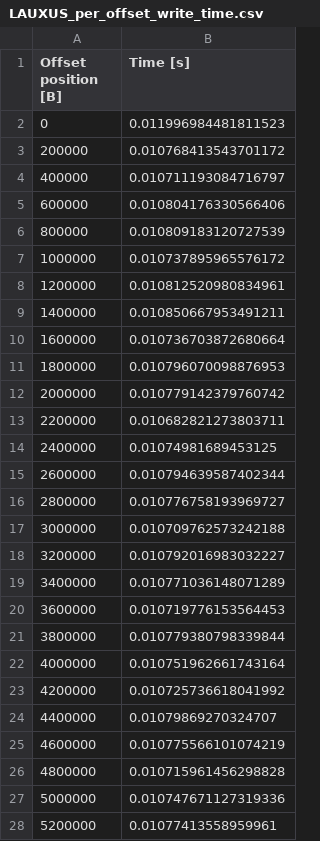
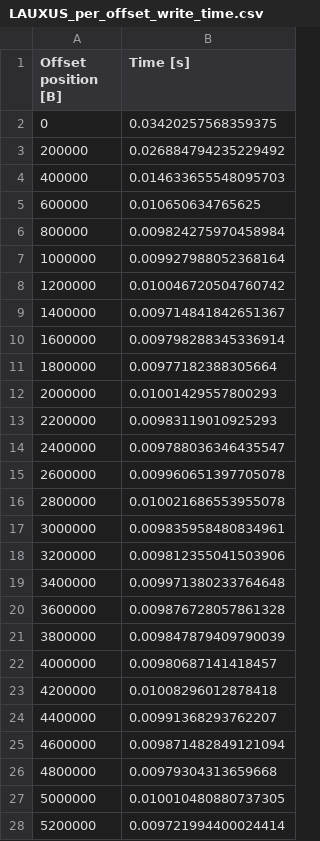
Before and after one commit to lade-odoo/LAUXUS, a CSV file: code/Benchmarks/results/LAUXUS_per_offset_write_time.csv, drawn as a sheet; only a part is shown; the diff covers the shown part only.

```diff
--- a/code/Benchmarks/results/LAUXUS_per_offset_write_time.csv
+++ b/code/Benchmarks/results/LAUXUS_per_offset_write_time.csv
@@ -1,28 +1,28 @@
 Offset position [B],Time [s]
-0,0.011996984481811523
-200000,0.010768413543701172
-400000,0.010711193084716797
-600000,0.010804176330566406
-800000,0.010809183120727539
-1000000,0.010737895965576172
-1200000,0.010812520980834961
-1400000,0.010850667953491211
-1600000,0.010736703872680664
-1800000,0.010796070098876953
-2000000,0.010779142379760742
-2200000,0.010682821273803711
-2400000,0.01074981689453125
-2600000,0.010794639587402344
-2800000,0.010776758193969727
-3000000,0.010709762573242188
-3200000,0.010792016983032227
-3400000,0.010771036148071289
-3600000,0.010719776153564453
-3800000,0.010779380798339844
-4000000,0.010751962661743164
-4200000,0.010725736618041992
-4400000,0.01079869270324707
-4600000,0.010775566101074219
-4800000,0.010715961456298828
-5000000,0.010747671127319336
-5200000,0.01077413558959961
+0,0.03420257568359375
+200000,0.026884794235229492
+400000,0.014633655548095703
+600000,0.010650634765625
+800000,0.009824275970458984
+1000000,0.009927988052368164
+1200000,0.010046720504760742
+1400000,0.009714841842651367
+1600000,0.009798288345336914
+1800000,0.00977182388305664
+2000000,0.01001429557800293
+2200000,0.00983119010925293
+2400000,0.009788036346435547
+2600000,0.009960651397705078
+2800000,0.010021686553955078
+3000000,0.009835958480834961
+3200000,0.009812355041503906
+3400000,0.009971380233764648
+3600000,0.009876728057861328
+3800000,0.009847879409790039
+4000000,0.00980687141418457
+4200000,0.01008296012878418
+4400000,0.00991368293762207
+4600000,0.009871482849121094
+4800000,0.00979304313659668
+5000000,0.010010480880737305
+5200000,0.009721994400024414
```
Also changed, not shown: 73 edited cells elsewhere in this file.
